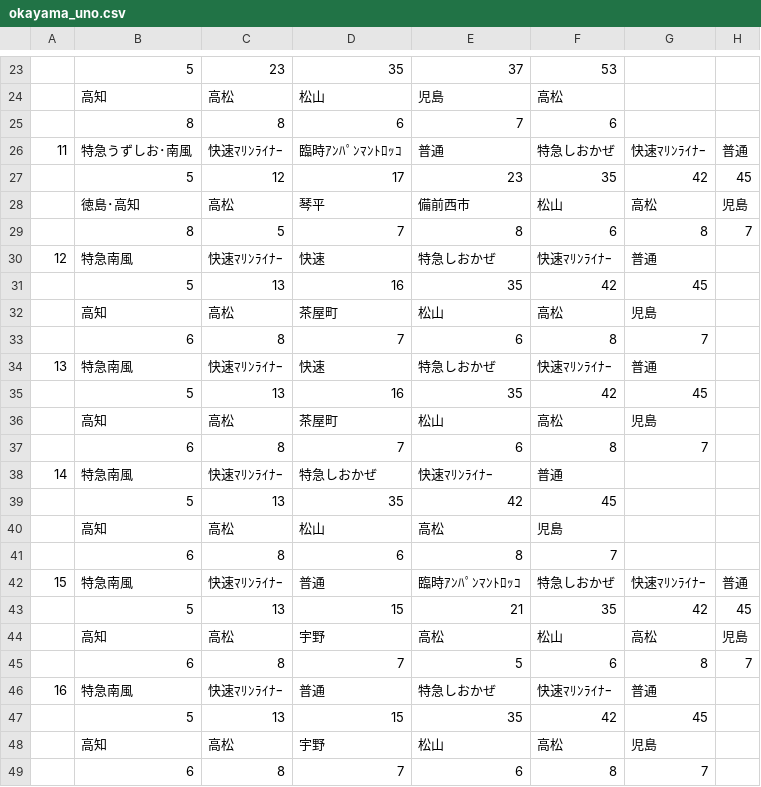
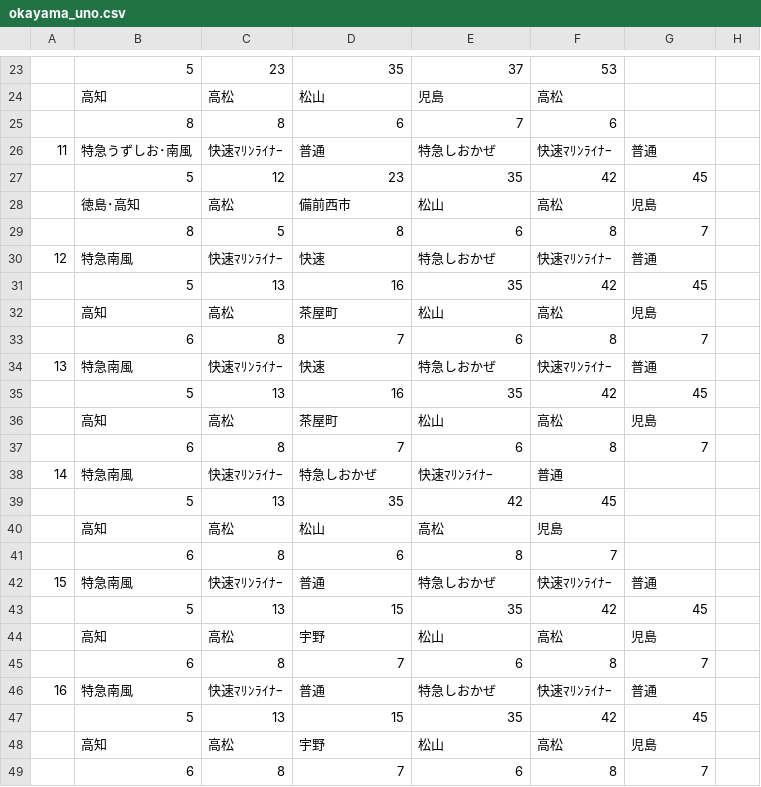
Before and after one commit to penpengrass/departure, a CSV file: csv/JRW_Sanyo/okayama_uno.csv, drawn as a sheet; only a part is shown, gaps mark what is left out.

Commit message:
okayama_holiday

```diff
--- a/csv/JRW_Sanyo/okayama_uno.csv
+++ b/csv/JRW_Sanyo/okayama_uno.csv
@@ -25,6 +25,6 @@
 ,8,8,6,7,6,,
-11,特急うずしお･南風,快速ﾏﾘﾝﾗｲﾅｰ,臨時ｱﾝﾊﾟﾝﾏﾝﾄﾛｯｺ,普通,特急しおかぜ,快速ﾏﾘﾝﾗｲﾅｰ,普通
-,5,12,17,23,35,42,45
-,徳島･高知,高松,琴平,備前西市,松山,高松,児島
-,8,5,7,8,6,8,7
+11,特急うずしお･南風,快速ﾏﾘﾝﾗｲﾅｰ,普通,特急しおかぜ,快速ﾏﾘﾝﾗｲﾅｰ,普通,
+,5,12,23,35,42,45,
+,徳島･高知,高松,備前西市,松山,高松,児島,
+,8,5,8,6,8,7,
 12,特急南風,快速ﾏﾘﾝﾗｲﾅｰ,快速,特急しおかぜ,快速ﾏﾘﾝﾗｲﾅｰ,普通,
@@ -41,6 +41,6 @@
 ,6,8,6,8,7,,
-15,特急南風,快速ﾏﾘﾝﾗｲﾅｰ,普通,臨時ｱﾝﾊﾟﾝﾏﾝﾄﾛｯｺ,特急しおかぜ,快速ﾏﾘﾝﾗｲﾅｰ,普通
-,5,13,15,21,35,42,45
-,高知,高松,宇野,高松,松山,高松,児島
-,6,8,7,5,6,8,7
+15,特急南風,快速ﾏﾘﾝﾗｲﾅｰ,普通,特急しおかぜ,快速ﾏﾘﾝﾗｲﾅｰ,普通,
+,5,13,15,35,42,45,
+,高知,高松,宇野,松山,高松,児島,
+,6,8,7,6,8,7,
 16,特急南風,快速ﾏﾘﾝﾗｲﾅｰ,普通,特急しおかぜ,快速ﾏﾘﾝﾗｲﾅｰ,普通,
```
Also changed, not shown: 6 other files.
